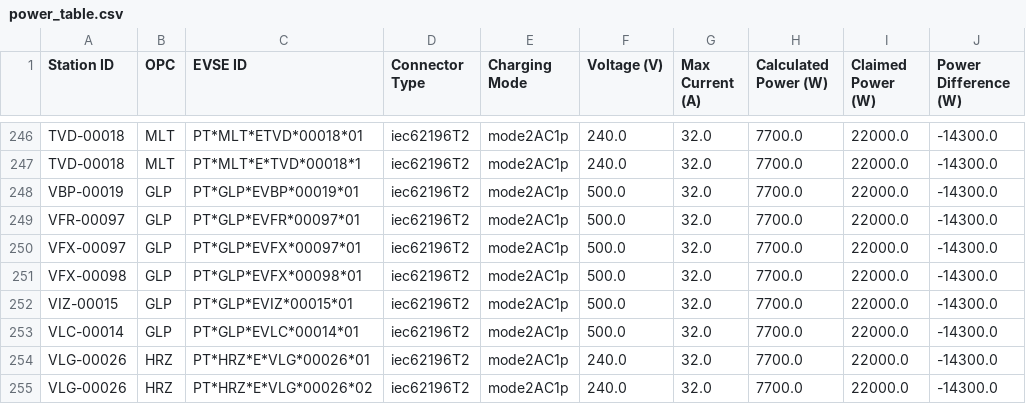
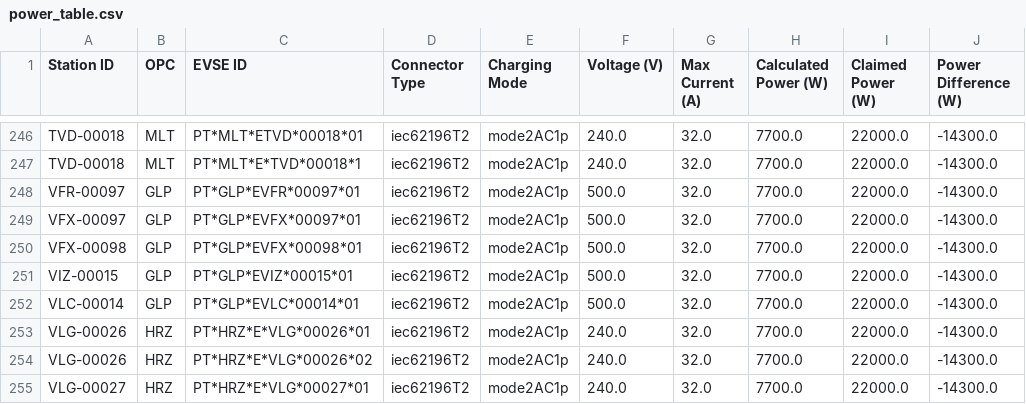
Before and after one commit to avataranedotas/get_NAP_mobie, a CSV file: power_table.csv, drawn as a sheet; only a part is shown, gaps mark what is left out; the shorter side is filled out with more unchanged rows; the diff names each change by its address in the sheet, - before the commit and + after, or states it on an @@ line.

```diff
--- a/power_table.csv
+++ b/power_table.csv
-row 248: VBP-00019 | GLP | PT*GLP*EVBP*00019*01 | iec62196T2 | mode2AC1p | 500.0 | 32.0 | 7700.0 | 22000.0 | -14300.0
```
Also changed, not shown: opc_counts.csv, opc_counts.tsv, 10 other files.
